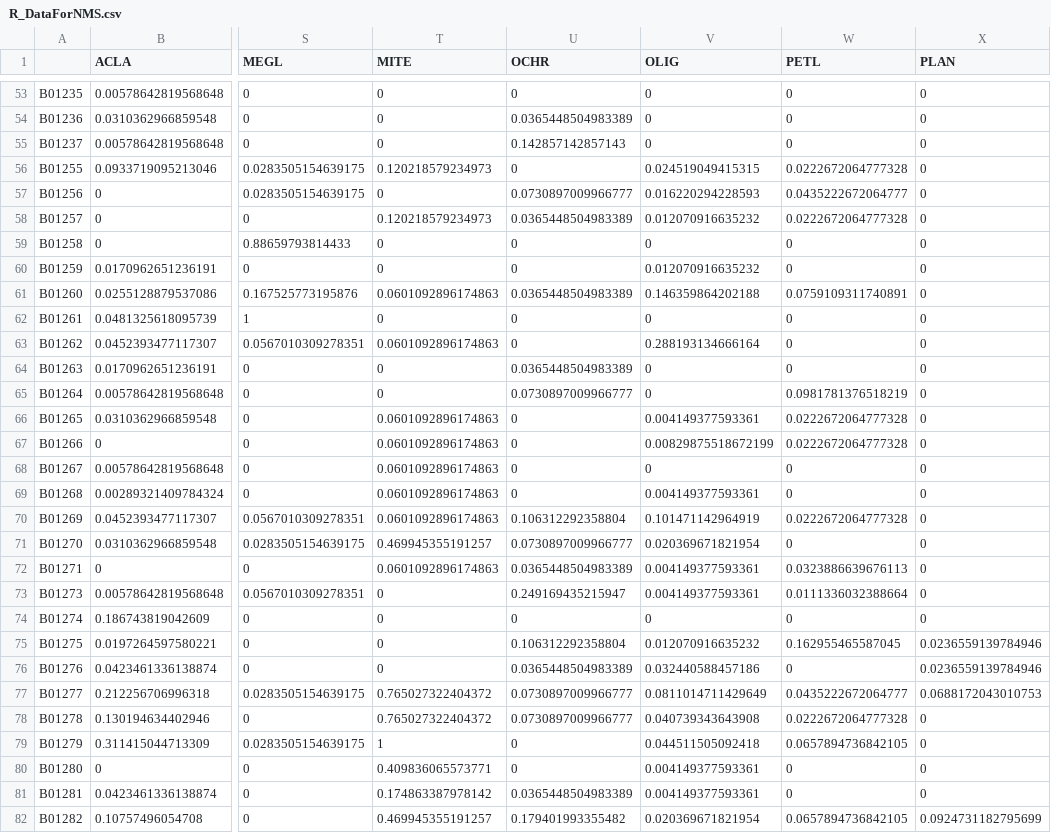
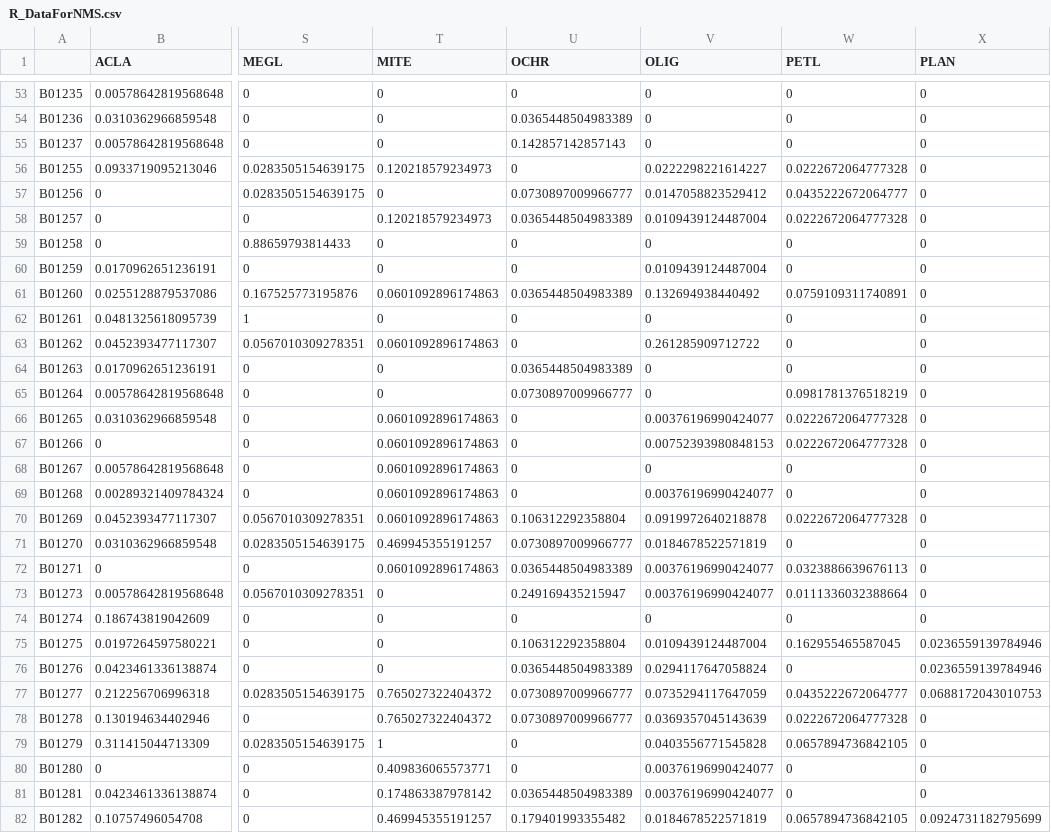
Before and after one commit to jmuehlbauer-usgs/BrightAngel, a CSV file: NMS Output/R_DataForNMS.csv, drawn as a sheet; only a part is shown, gaps mark what is left out; the diff covers the shown part only; the diff names each change by its address in the sheet, - before the commit and + after, or states it on an @@ line.

Commit message:
Added biomass and size data to dataframes.

```diff
--- a/NMS Output/R_DataForNMS.csv
+++ b/NMS Output/R_DataForNMS.csv
-V56 (OLIG): 0.024519049415315
+V56 (OLIG): 0.0222298221614227
-V57 (OLIG): 0.016220294228593
+V57 (OLIG): 0.0147058823529412
-V58 (OLIG): 0.012070916635232
+V58 (OLIG): 0.0109439124487004
-V60 (OLIG): 0.012070916635232
+V60 (OLIG): 0.0109439124487004
-V61 (OLIG): 0.146359864202188
+V61 (OLIG): 0.132694938440492
-V63 (OLIG): 0.288193134666164
+V63 (OLIG): 0.261285909712722
-V66 (OLIG): 0.004149377593361
+V66 (OLIG): 0.00376196990424077
-V67 (OLIG): 0.00829875518672199
+V67 (OLIG): 0.00752393980848153
-V69 (OLIG): 0.004149377593361
+V69 (OLIG): 0.00376196990424077
-V70 (OLIG): 0.101471142964919
+V70 (OLIG): 0.0919972640218878
-V71 (OLIG): 0.020369671821954
+V71 (OLIG): 0.0184678522571819
-V72:V73 (OLIG): 0.004149377593361
+V72:V73 (OLIG): 0.00376196990424077
-V75 (OLIG): 0.012070916635232
+V75 (OLIG): 0.0109439124487004
-V76 (OLIG): 0.032440588457186
+V76 (OLIG): 0.0294117647058824
-V77 (OLIG): 0.0811014711429649
+V77 (OLIG): 0.0735294117647059
-V78 (OLIG): 0.040739343643908
+V78 (OLIG): 0.0369357045143639
-V79 (OLIG): 0.044511505092418
+V79 (OLIG): 0.0403556771545828
-V80:V81 (OLIG): 0.004149377593361
+V80:V81 (OLIG): 0.00376196990424077
-V82 (OLIG): 0.020369671821954
+V82 (OLIG): 0.0184678522571819
```
Also changed, not shown: 48 edited cells elsewhere in this file, NMS Output/NMSPoints2D.csv, NMS Output/NMSPoints3D.csv, 9 other files.
